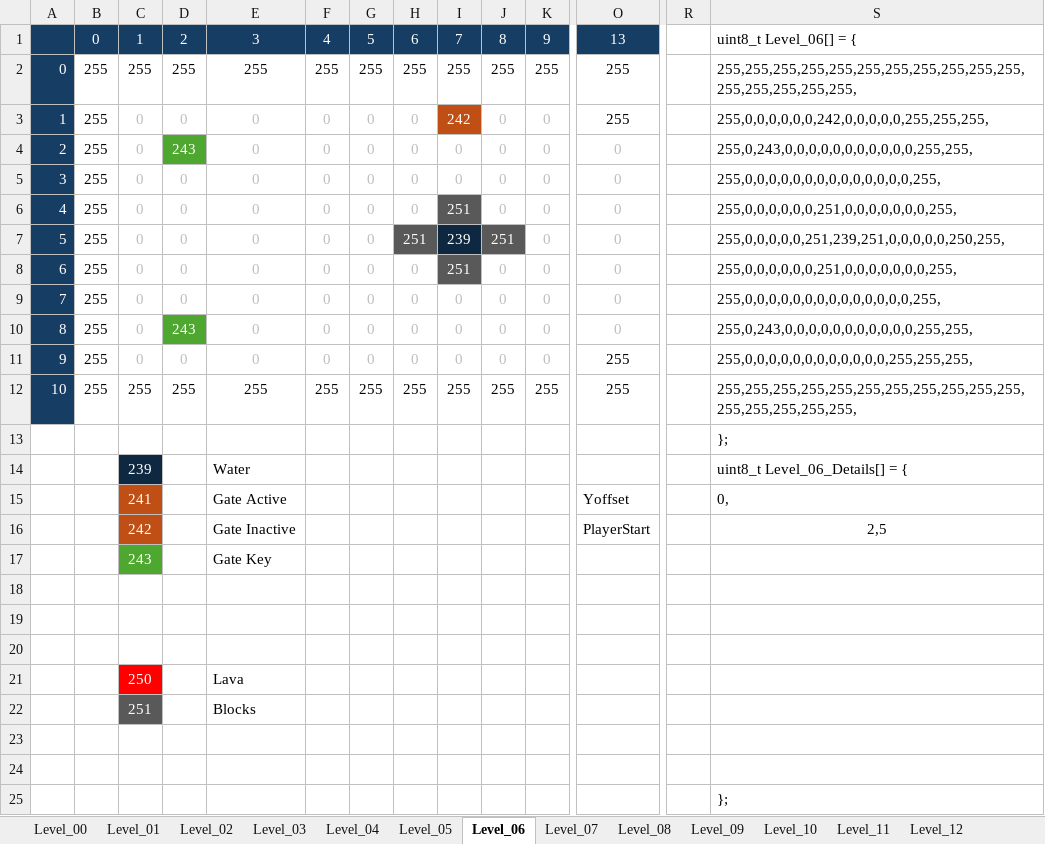
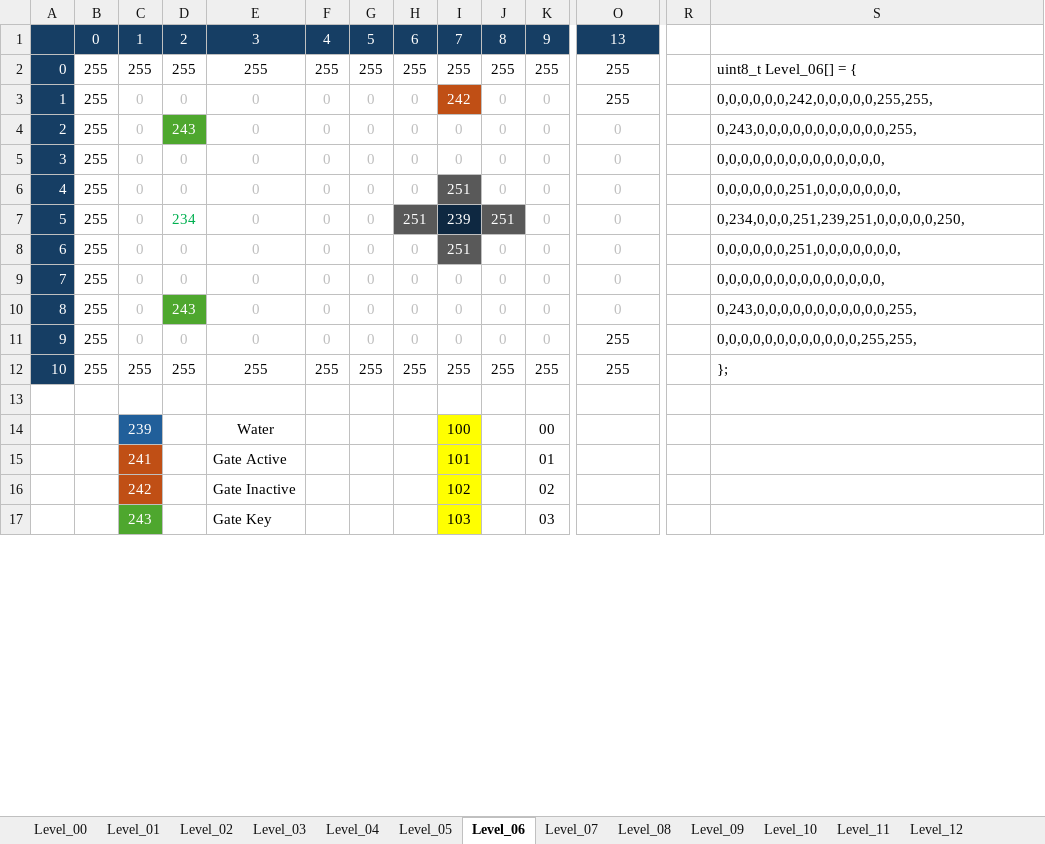
Before and after one commit to Press-Play-On-Tape/LavaAndAqua, an Excel workbook: Levels.xlsx, sheet Level_06, drawn as a sheet; only a part is shown, gaps mark what is left out; values as stored, in another font and other column widths than the file's, no borders; removed rows and columns are numbered as before the commit, all else as after; rows hold the shown columns only; the diff covers the shown part only; the diff names each change by its address in the sheet, - before the commit and + after, or states it on an @@ line.

```diff
--- a/Levels.xlsx (sheet Level_06)
+++ b/Levels.xlsx (sheet Level_06)
-S1: uint8_t Level_06[] = {
+S1: (empty)
-S2: 255,255,255,255,255,255,255,255,255,255,255,255,255,255,255,255,
+S2: uint8_t Level_06[] = {
-S3: 255,0,0,0,0,0,0,242,0,0,0,0,0,255,255,255,
+S3: 0,0,0,0,0,0,242,0,0,0,0,0,255,255,
-S4: 255,0,243,0,0,0,0,0,0,0,0,0,0,0,255,255,
+S4: 0,243,0,0,0,0,0,0,0,0,0,0,0,255,
-S5: 255,0,0,0,0,0,0,0,0,0,0,0,0,0,0,255,
+S5: 0,0,0,0,0,0,0,0,0,0,0,0,0,0,
-S6: 255,0,0,0,0,0,0,251,0,0,0,0,0,0,0,255,
+S6: 0,0,0,0,0,0,251,0,0,0,0,0,0,0,
-D7: 0
+D7: 234
-D7 text colour: #BFBFBF
+D7 text colour: #00B050
-S7: 255,0,0,0,0,0,251,239,251,0,0,0,0,0,250,255,
+S7: 0,234,0,0,0,251,239,251,0,0,0,0,0,250,
-S8: 255,0,0,0,0,0,0,251,0,0,0,0,0,0,0,255,
+S8: 0,0,0,0,0,0,251,0,0,0,0,0,0,0,
-S9: 255,0,0,0,0,0,0,0,0,0,0,0,0,0,0,255,
+S9: 0,0,0,0,0,0,0,0,0,0,0,0,0,0,
-S10: 255,0,243,0,0,0,0,0,0,0,0,0,0,0,255,255,
+S10: 0,243,0,0,0,0,0,0,0,0,0,0,0,255,
-S11: 255,0,0,0,0,0,0,0,0,0,0,0,0,255,255,255,
+S11: 0,0,0,0,0,0,0,0,0,0,0,0,255,255,
-S12: 255,255,255,255,255,255,255,255,255,255,255,255,255,255,255,255,
+S12: };
-row 13:  |  |  |  |  |  |  |  |  |  |  |  |  | };
-row 14:  |  | 239 |  | Water |  |  |  |  |  |  |  |  | uint8_t Level_06_Details[] = {
-row 15:  |  | 241 |  | Gate Active |  |  |  |  |  |  | Yoffset |  | 0,
-row 16:  |  | 242 |  | Gate Inactive |  |  |  |  |  |  | PlayerStart |  | 2,5
-row 17:  |  | 243 |  | Gate Key
-row 14: (empty)
+row 14:  |  | 239 |  | Water |  |  |  | 100 |  | 00
-C14 fill: none
+C14 fill: #215F9A
-I14:I15 fill: none
+I14:I15 fill: #FFFF00
-row 15: (empty)
+row 15:  |  | 241 |  | Gate Active |  |  |  | 101 |  | 01
-C15 fill: none
+C15 fill: #C04F15
-row 21:  |  | 250 |  | Lava
-row 22:  |  | 251 |  | Blocks
-row 16: (empty)
+row 16:  |  | 242 |  | Gate Inactive |  |  |  | 102 |  | 02
-C16 fill: none
+C16 fill: #C04F15
-I16:I17 fill: none
+I16:I17 fill: #FFFF00
-row 17: (empty)
+row 17:  |  | 243 |  | Gate Key |  |  |  | 103 |  | 03
-C17 fill: none
+C17 fill: #4EA72E
-row 25:  |  |  |  |  |  |  |  |  |  |  |  |  | };
```
Also changed, not shown: 47 added rows elsewhere in this sheet, sheet Level_04, sheet Level_03, sheet Level_07, sheet Level_02, sheet Level_05, sheet Level_08, 17 more sheets, formulas that keep their value, 56 other files.
